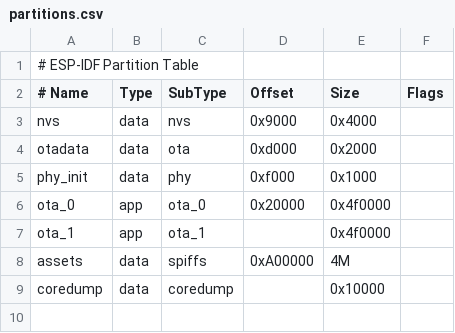
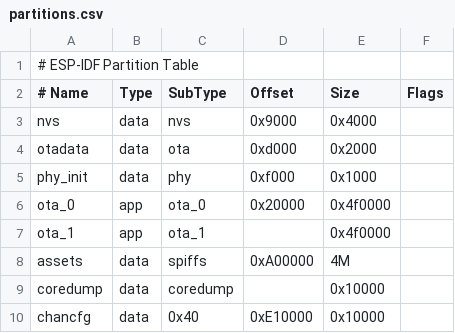
Before and after one commit to xavidop/chan, a CSV file: firmware/partitions.csv, drawn as a sheet.

Commit message:
feat: config files, packing and on-device loading
.env (secrets, Wi-Fi) + config.json (everything else) are packed by
scripts/chan.py into a CRC-checked blob in a new 64 KB 'chancfg' partition
at 0xE10000, so settings change without a firmware rebuild. The device
parses it with chan::parse_config (host-tested with doctest) and logs only
key names, never values. Adds the doctest host-test harness and a CI
host-tests job.

```diff
--- a/firmware/partitions.csv
+++ b/firmware/partitions.csv
@@ -9 +9,2 @@ assets,   data, spiffs,  0xA00000,  4M,
 coredump, data, coredump,,          0x10000,
+chancfg,  data, 0x40,     0xE10000,  0x10000,
```
Also changed, not shown: 16 other files.
